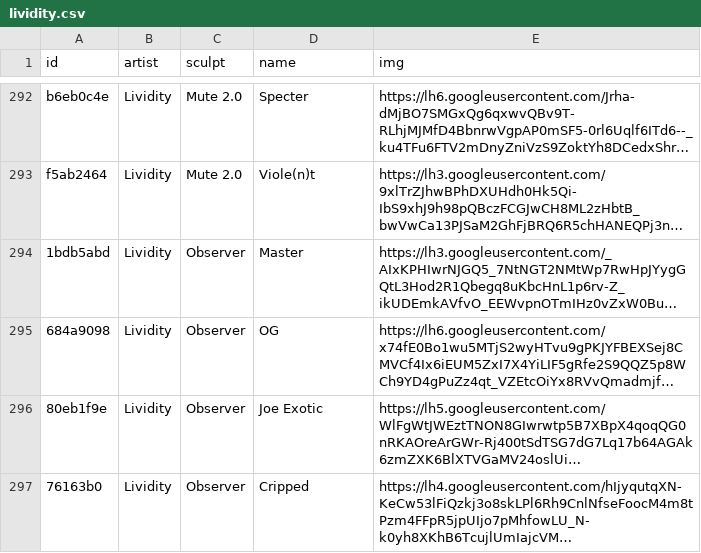
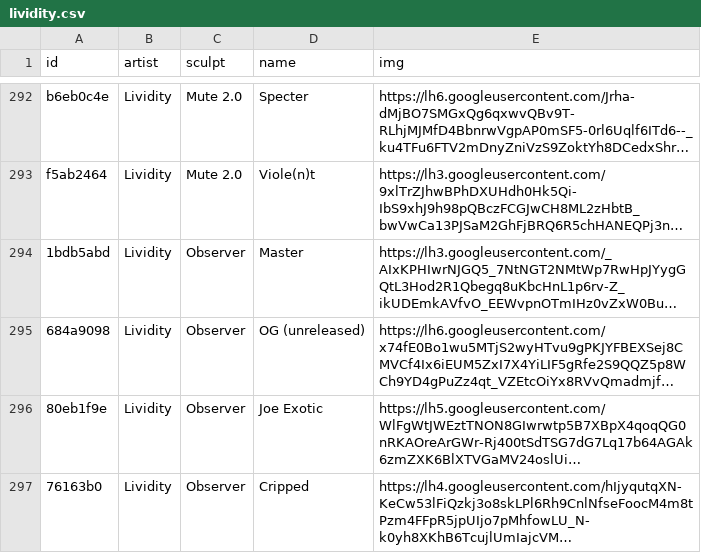
Before and after one commit to keycap-archivist/database, a CSV file: db/lividity.csv, drawn as a sheet; only a part is shown, gaps mark what is left out; long unchanged cells end in …; the diff names each change by its address in the sheet, - before the commit and + after, or states it on an @@ line.

```diff
--- a/db/lividity.csv
+++ b/db/lividity.csv
-D295 (name): OG
+D295 (name): OG (unreleased)
```
Also changed, not shown: db/goldenstar-keycap.csv, db/miroticaps.csv, 9 other files.
